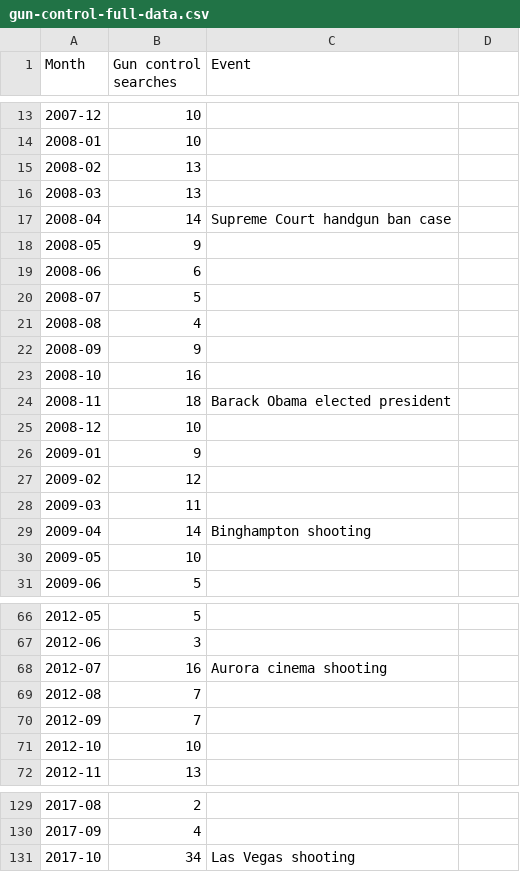
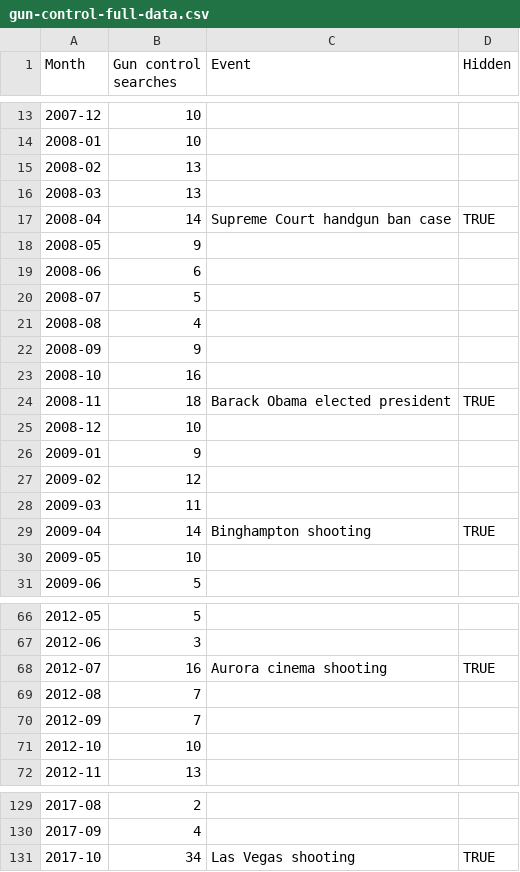
Before and after one commit to phocks/joyplot, a CSV file: public/gun-control-full-data.csv, drawn as a sheet; only a part is shown, gaps mark what is left out; the diff covers the shown part only.

```diff
--- a/public/gun-control-full-data.csv
+++ b/public/gun-control-full-data.csv
@@ -1 +1 @@
-Month,Gun control searches,Event
+Month,Gun control searches,Event,Hidden
@@ -17 +17 @@ Month,Gun control searches,Event
-2008-04,14,Supreme Court handgun ban case
+2008-04,14,Supreme Court handgun ban case,TRUE
@@ -24 +24 @@ Month,Gun control searches,Event
-2008-11,18,Barack Obama elected president
+2008-11,18,Barack Obama elected president,TRUE
@@ -29 +29 @@ Month,Gun control searches,Event
-2009-04,14,Binghampton shooting
+2009-04,14,Binghampton shooting,TRUE
@@ -68 +68 @@ Month,Gun control searches,Event
-2012-07,16,Aurora cinema shooting
+2012-07,16,Aurora cinema shooting,TRUE
@@ -131 +131 @@ Month,Gun control searches,Event
-2017-10,34,Las Vegas shooting
+2017-10,34,Las Vegas shooting,TRUE
```
Also changed, not shown: 9 edited cells elsewhere in this file, 1 other file.
